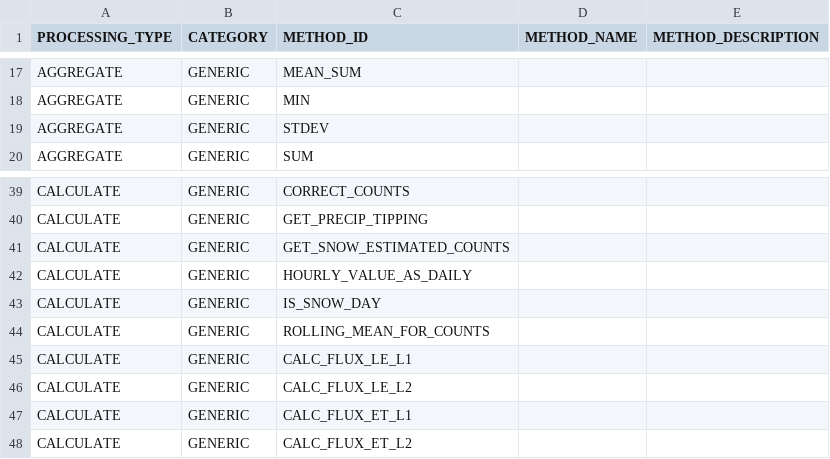
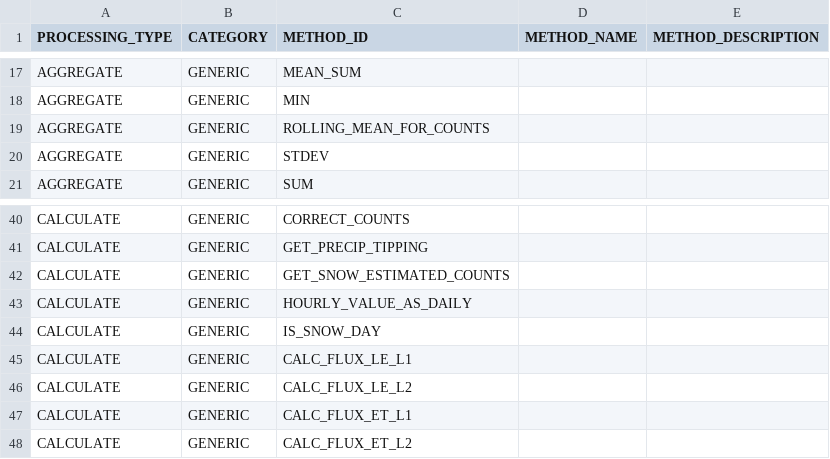
Before and after one commit to NERC-CEH/fdri-discovery, a CSV file: sample_data/src/METHODS.csv, drawn as a sheet; only a part is shown, gaps mark what is left out; removed rows and columns are numbered as before the commit, all else as after; the diff names each change by its address in the sheet, - before the commit and + after, or states it on an @@ line.

Commit message:
Update rolling_mean_for_counts from derivation to aggregation

```diff
--- a/sample_data/src/METHODS.csv
+++ b/sample_data/src/METHODS.csv
+row 19: AGGREGATE | GENERIC | ROLLING_MEAN_FOR_COUNTS
-row 44: CALCULATE | GENERIC | ROLLING_MEAN_FOR_COUNTS
```
Also changed, not shown: 1 other file.
